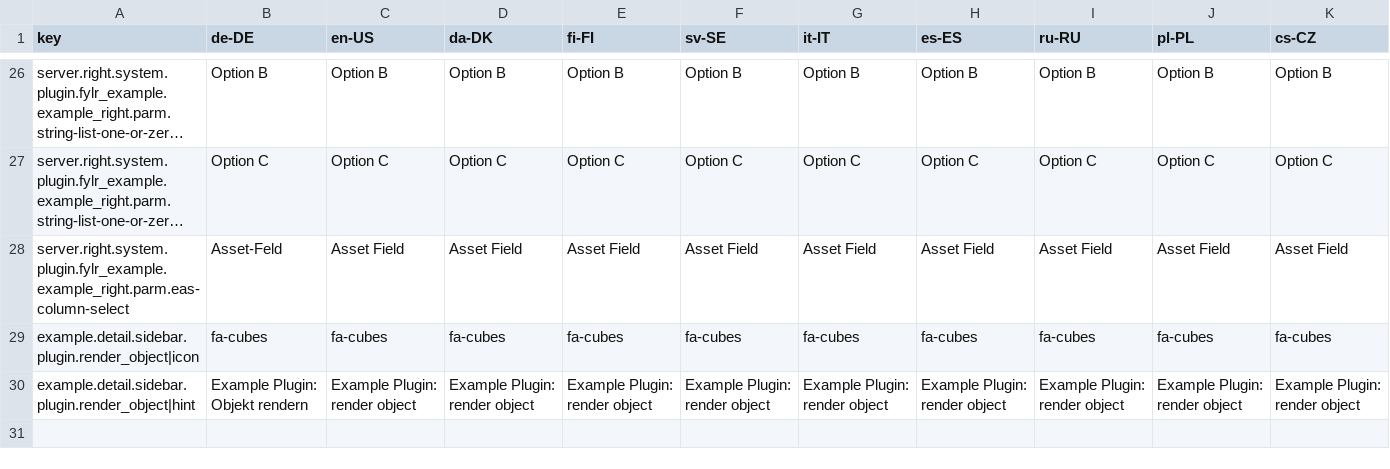
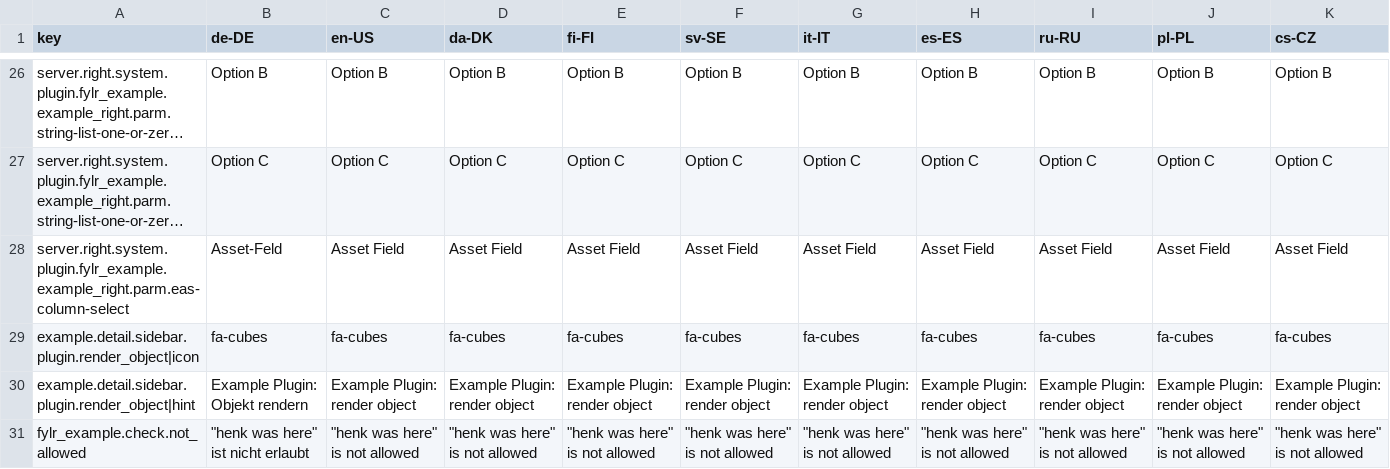
Before and after one commit to programmfabrik/fylr-plugin-example, a CSV file: l10n/example-loca.csv, drawn as a sheet; only a part is shown, gaps mark what is left out; long unchanged cells end in ….

Commit message:
Added "check" scripts
see #67080

```diff
--- a/l10n/example-loca.csv
+++ b/l10n/example-loca.csv
@@ -30 +30,2 @@ example.detail.sidebar.plugin.render_object|icon,fa-cubes,fa-cubes,fa-cubes,fa-c
 example.detail.sidebar.plugin.render_object|hint,Example Plugin: Objekt rendern,Example Plugin: render object,Example Plugin: render object,Example Plugin: render object,Example Plugin: render object,Example Plugin: render object,Example Plugin: render object,Example Plugin: render object,Example Plugin: render object,Example Plugin: render object
+fylr_example.check.not_allowed,"""henk was here"" ist nicht erlaubt","""henk was here"" is not allowed","""henk was here"" is not allowed","""henk was here"" is not allowed","""henk was here"" is not allowed","""henk was here"" is not allowed","""henk was here"" is not allowed","""henk was here"" is not allowed","""henk was here"" is not allowed","""henk was here"" is not allowed"
```
Also changed, not shown: 2 other files.
